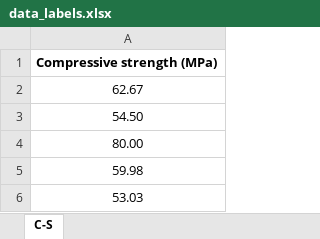
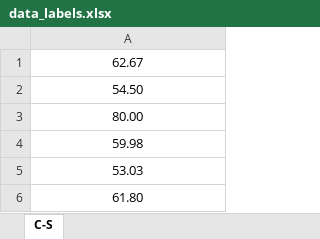
Before and after one commit to mickycantik22/Material_Pred, an Excel workbook: data_labels.xlsx, sheet C-S, drawn as a sheet; only a part is shown; the shorter side is filled out with more unchanged rows; values as stored, in another font and other column widths than the file's, no borders; the diff names each change by its address in the sheet, - before the commit and + after, or states it on an @@ line.

```diff
--- a/data_labels.xlsx (sheet C-S)
+++ b/data_labels.xlsx (sheet C-S)
-row 1: Compressive strength (MPa)
```
Also changed, not shown: data_features.xlsx.
